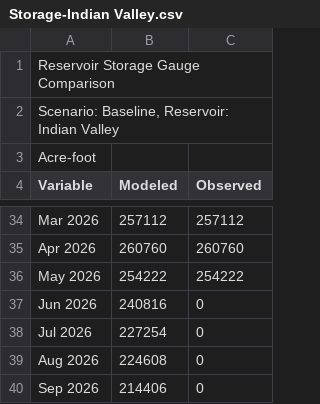
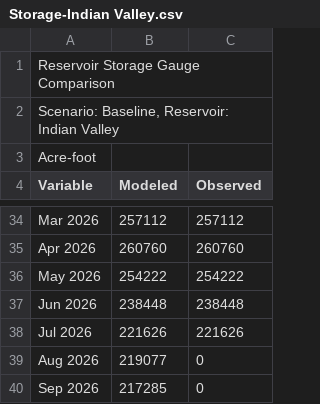
Before and after one commit to samarasaquib00/Yolo-County-Forecasting, a CSV file: Data/Storage-Indian Valley.csv, drawn as a sheet; only a part is shown, gaps mark what is left out.

```diff
--- a/Data/Storage-Indian Valley.csv
+++ b/Data/Storage-Indian Valley.csv
@@ -36,5 +36,5 @@ Variable,Modeled,Observed
 "May 2026",254222,254222
-"Jun 2026",240816,0
-"Jul 2026",227254,0
-"Aug 2026",224608,0
-"Sep 2026",214406,0
+"Jun 2026",238448,238448
+"Jul 2026",221626,221626
+"Aug 2026",219077,0
+"Sep 2026",217285,0
```
Also changed, not shown: Data/Precipitation-Clear Lake Monthly.csv, Data/Precipitation-Indian Valley Monthly.csv, 45 other files.
